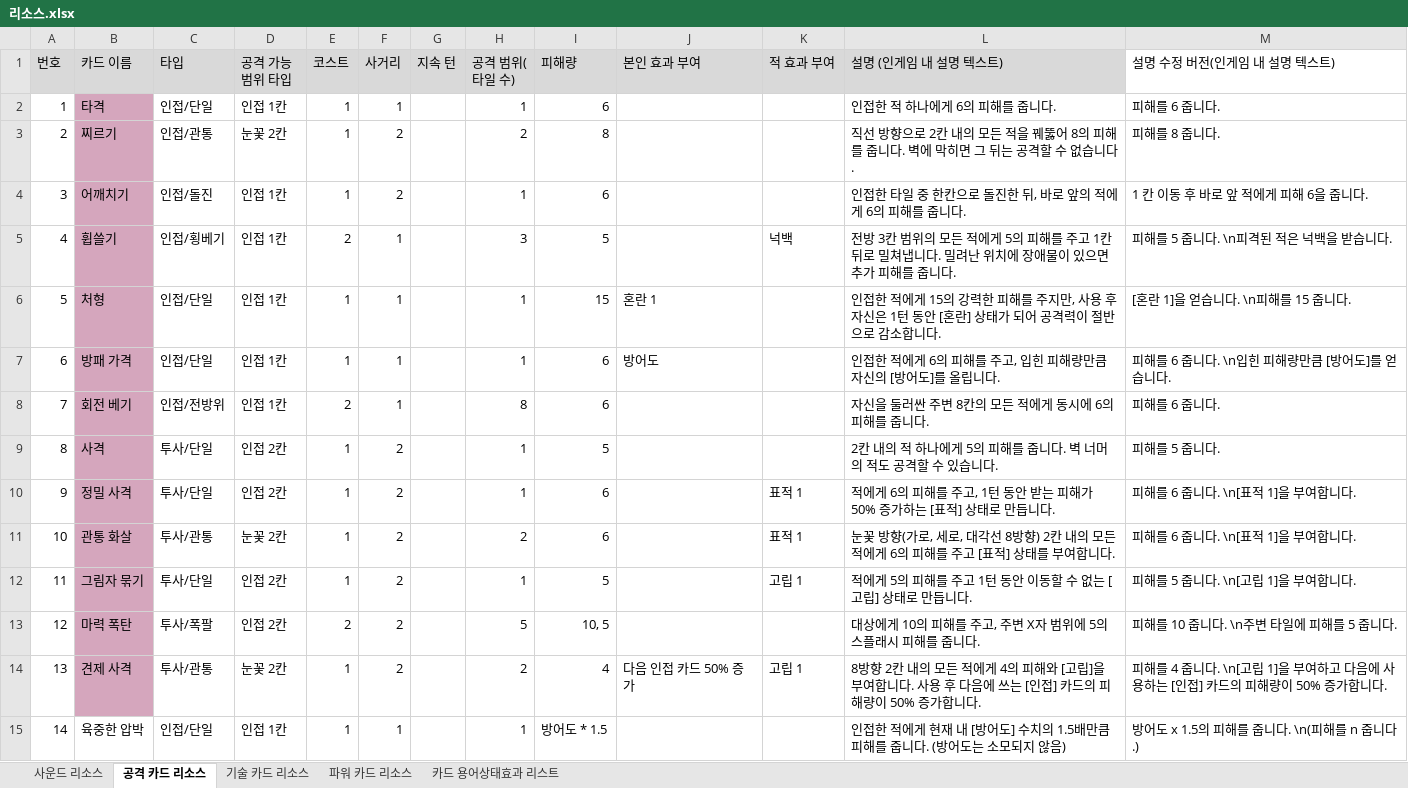
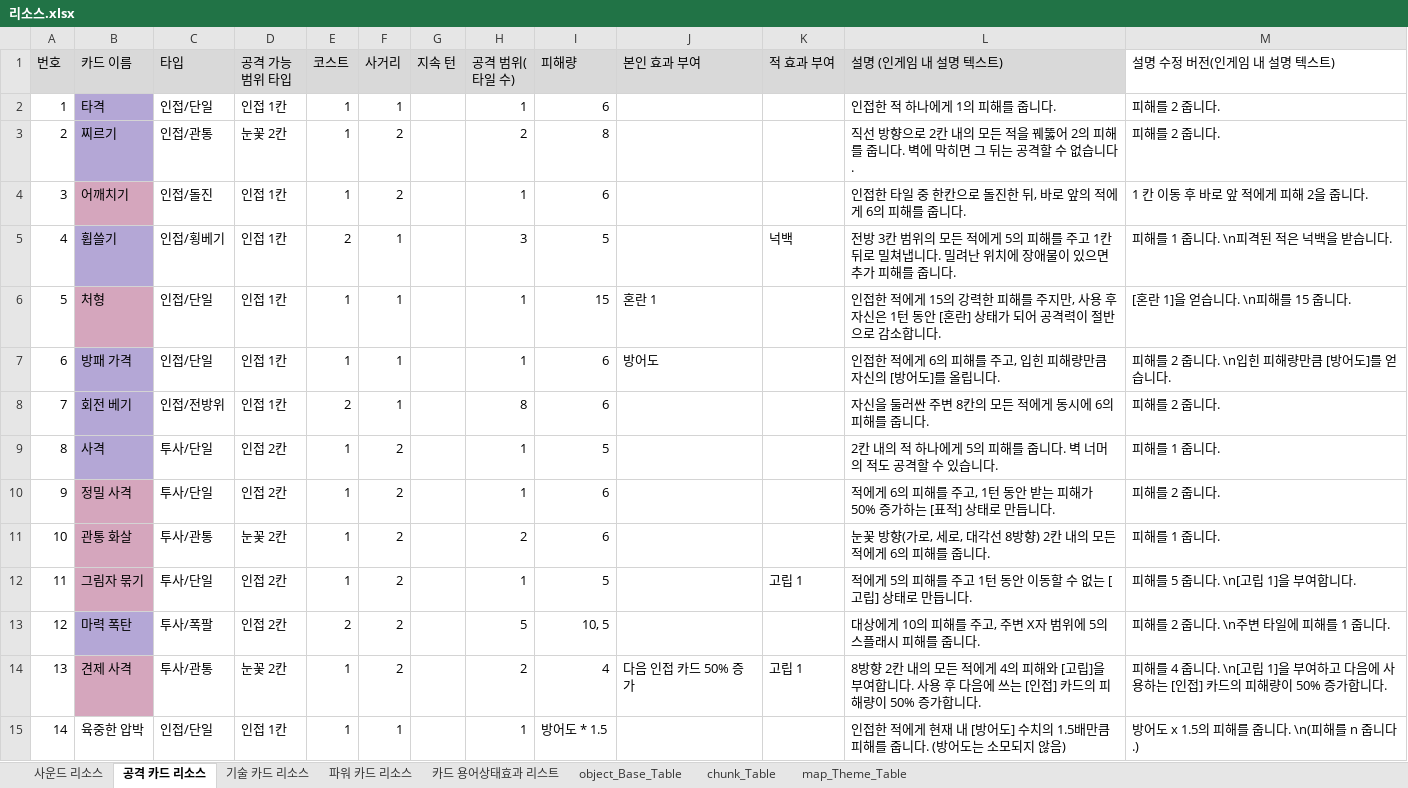
Before and after one commit to Taehyeon88/Graduation-project, an Excel workbook: 문서함/DB/리소스.xlsx, sheet 공격 카드 리소스, drawn as a sheet; only a part is shown; values as stored, in another font and other column widths than the file's, no borders; charts and pictures not drawn; the diff names each change by its address in the sheet, - before the commit and + after, or states it on an @@ line.

```diff
--- a/문서함/DB/리소스.xlsx (sheet 공격 카드 리소스)
+++ b/문서함/DB/리소스.xlsx (sheet 공격 카드 리소스)
+sheet tab: object_Base_Table
+sheet tab: chunk_Table
+sheet tab: map_Theme_Table
-B2:B3 fill: #D5A6BD
+B2:B3 fill: #B4A7D6
-L2 (설명 (인게임 내 설명 텍스트)): 인접한 적 하나에게 6의 피해를 줍니다.
+L2 (설명 (인게임 내 설명 텍스트)): 인접한 적 하나에게 1의 피해를 줍니다.
-M2 (설명 수정 버전(인게임 내 설명 텍스트)): 피해를 6 줍니다.
+M2 (설명 수정 버전(인게임 내 설명 텍스트)): 피해를 2 줍니다.
-L3 (설명 (인게임 내 설명 텍스트)): …꿰뚫어 8의 피해…
+L3 (설명 (인게임 내 설명 텍스트)): …꿰뚫어 2의 피해…
-M3 (설명 수정 버전(인게임 내 설명 텍스트)): 피해를 8 줍니다.
+M3 (설명 수정 버전(인게임 내 설명 텍스트)): 피해를 2 줍니다.
-M4 (설명 수정 버전(인게임 내 설명 텍스트)): 1 칸 이동 후 바로 앞 적에게 피해 6을 줍니다.
+M4 (설명 수정 버전(인게임 내 설명 텍스트)): 1 칸 이동 후 바로 앞 적에게 피해 2을 줍니다.
-B5 fill: #D5A6BD
+B5 fill: #B4A7D6
-M5 (설명 수정 버전(인게임 내 설명 텍스트)): 피해를 5 줍니다. \n피격된 적은 넉백을 받습니다.
+M5 (설명 수정 버전(인게임 내 설명 텍스트)): 피해를 1 줍니다. \n피격된 적은 넉백을 받습니다.
-B7:B9 fill: #D5A6BD
+B7:B9 fill: #B4A7D6
-M7 (설명 수정 버전(인게임 내 설명 텍스트)): 피해를 6 줍니다. \n입힌 피해량만큼 [방어도]를 얻습니다.
+M7 (설명 수정 버전(인게임 내 설명 텍스트)): 피해를 2 줍니다. \n입힌 피해량만큼 [방어도]를 얻습니다.
-M8 (설명 수정 버전(인게임 내 설명 텍스트)): 피해를 6 줍니다.
+M8 (설명 수정 버전(인게임 내 설명 텍스트)): 피해를 2 줍니다.
-M9 (설명 수정 버전(인게임 내 설명 텍스트)): 피해를 5 줍니다.
+M9 (설명 수정 버전(인게임 내 설명 텍스트)): 피해를 1 줍니다.
-K10:K11 (적 효과 부여): 표적 1
+K10:K11 (적 효과 부여): (empty)
-M10 (설명 수정 버전(인게임 내 설명 텍스트)): 피해를 6 줍니다. \n[표적 1]을 부여합니다.
+M10 (설명 수정 버전(인게임 내 설명 텍스트)): 피해를 2 줍니다.
-L11 (설명 (인게임 내 설명 텍스트)): …피해를 주고 [표적] 상태를 부여합니다.
+L11 (설명 (인게임 내 설명 텍스트)): …피해를 줍니다.
-M11 (설명 수정 버전(인게임 내 설명 텍스트)): 피해를 6 줍니다. \n[표적 1]을 부여합니다.
+M11 (설명 수정 버전(인게임 내 설명 텍스트)): 피해를 1 줍니다.
-B13 fill: #D5A6BD
+B13 fill: #B4A7D6
-M13 (설명 수정 버전(인게임 내 설명 텍스트)): 피해를 10 줍니다. \n주변 타일에 피해를 5 줍니다.
+M13 (설명 수정 버전(인게임 내 설명 텍스트)): 피해를 2 줍니다. \n주변 타일에 피해를 1 줍니다.
```
Also changed, not shown: sheet 사운드 리소스, sheet 기술 카드 리소스, charts or pictures.
